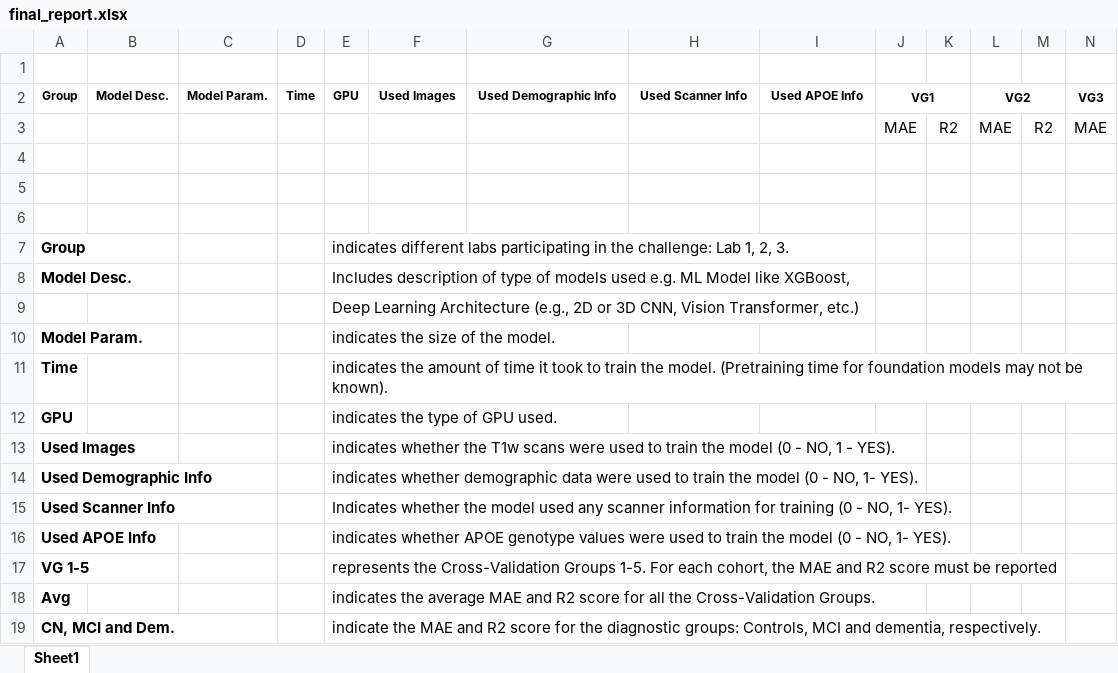
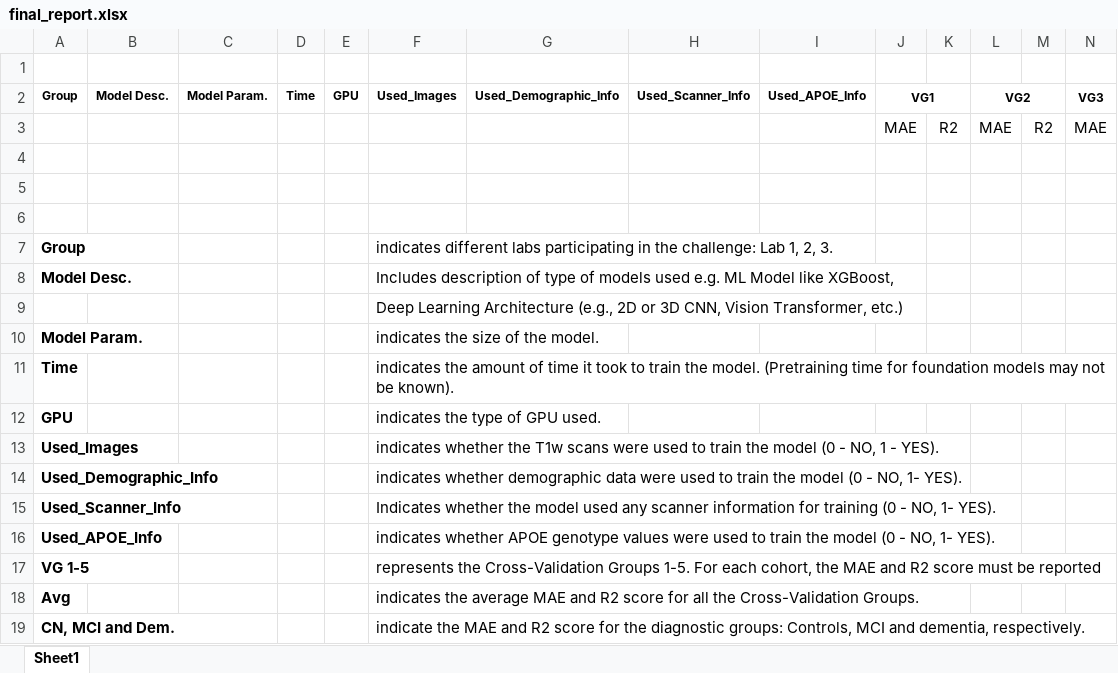
Before and after one commit to astra77/ad-detection-challenge, an Excel workbook: final_report.xlsx, sheet Sheet1, drawn as a sheet; only a part is shown; values as stored, in another font and other column widths than the file's, no borders; removed rows and columns are numbered as before the commit, all else as after; rows hold the shown columns only; the diff names each change by its address in the sheet, - before the commit and + after, or states it on an @@ line.

```diff
--- a/final_report.xlsx (sheet Sheet1)
+++ b/final_report.xlsx (sheet Sheet1)
-F2: Used Images
+F2: Used_Images
-G2: Used Demographic Info
+G2: Used_Demographic_Info
-H2: Used Scanner Info
+H2: Used_Scanner_Info
-I2: Used APOE Info
+I2: Used_APOE_Info
-E7 (GPU): indicates different labs participating in the challenge: Lab 1, 2, 3.
+E7 (GPU): (empty)
-F7 (Used_Images): (empty)
+F7 (Used_Images): indicates different labs participating in the challenge: Lab 1, 2, 3.
-E8 (GPU): Includes description of type of models used e.g. ML Model like XGBoost,
+E8 (GPU): (empty)
-F8 (Used_Images): (empty)
+F8 (Used_Images): Includes description of type of models used e.g. ML Model like XGBoost,
-row 9:  |  |  |  | Deep Learning Architecture (e.g., 2D or 3D CNN, Vision Transformer, etc.)
+row 9:  |  |  |  |  | Deep Learning Architecture (e.g., 2D or 3D CNN, Vision Transformer, etc.)
-E10 (GPU): indicates the size of the model.
+E10 (GPU): (empty)
-F10 (Used_Images): (empty)
+F10 (Used_Images): indicates the size of the model.
-E11 (GPU): indicates the amount of time it took to train the model. (Pretraining time for foundation models may not be known).
+E11 (GPU): (empty)
-F11 (Used_Images): (empty)
+F11 (Used_Images): indicates the amount of time it took to train the model. (Pretraining time for foundation models may not be known).
-E12 (GPU): indicates the type of GPU used.
+E12 (GPU): (empty)
-F12 (Used_Images): (empty)
+F12 (Used_Images): indicates the type of GPU used.
-row 13: Used Images |  |  |  | indicates whether the T1w scans were used to train the model (0 - NO, 1 - YES).
-row 14: Used Demographic Info |  |  |  | indicates whether demographic data were used to train the model (0 - NO, 1- YES).
-row 15: Used Scanner Info |  |  |  | Indicates whether the model used any scanner information for training (0 - NO, 1- YES).
-row 16: Used APOE Info |  |  |  | indicates whether APOE genotype values were used to train the model (0 - NO, 1- YES).
+row 13: Used_Images |  |  |  |  | indicates whether the T1w scans were used to train the model (0 - NO, 1 - YES).
+row 14: Used_Demographic_Info |  |  |  |  | indicates whether demographic data were used to train the model (0 - NO, 1- YES).
+row 15: Used_Scanner_Info |  |  |  |  | Indicates whether the model used any scanner information for training (0 - NO, 1- YES).
+row 16: Used_APOE_Info |  |  |  |  | indicates whether APOE genotype values were used to train the model (0 - NO, 1- YES).
-E17 (GPU): represents the Cross-Validation Groups 1-5. For each cohort, the MAE and R2 score must be reported
+E17 (GPU): (empty)
-F17 (Used_Images): (empty)
+F17 (Used_Images): represents the Cross-Validation Groups 1-5. For each cohort, the MAE and R2 score must be reported
-E18 (GPU): indicates the average MAE and R2 score for all the Cross-Validation Groups.
+E18 (GPU): (empty)
-F18 (Used_Images): (empty)
+F18 (Used_Images): indicates the average MAE and R2 score for all the Cross-Validation Groups.
-E19 (GPU): indicate the MAE and R2 score for the diagnostic groups: Controls, MCI and dementia, respectively.
+E19 (GPU): (empty)
-F19 (Used_Images): (empty)
+F19 (Used_Images): indicate the MAE and R2 score for the diagnostic groups: Controls, MCI and dementia, respectively.
```
Also changed, not shown: 1 other file.
